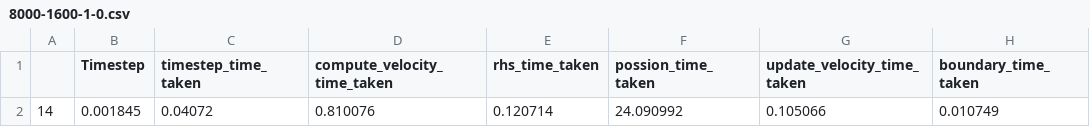
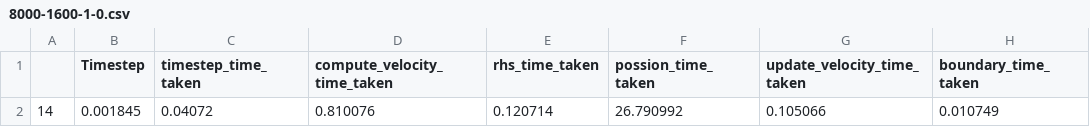
Before and after one commit to Scratchcat1/cs-402-coursework, a CSV file: cfd/timing_data/8000-1600-1-0.csv, drawn as a sheet; only a part is shown; the diff names each change by its address in the sheet, - before the commit and + after, or states it on an @@ line.

```diff
--- a/cfd/timing_data/8000-1600-1-0.csv
+++ b/cfd/timing_data/8000-1600-1-0.csv
-F2 (possion_time_taken): 24.090992
+F2 (possion_time_taken): 26.790992
```
Also changed, not shown: 12 other files.
